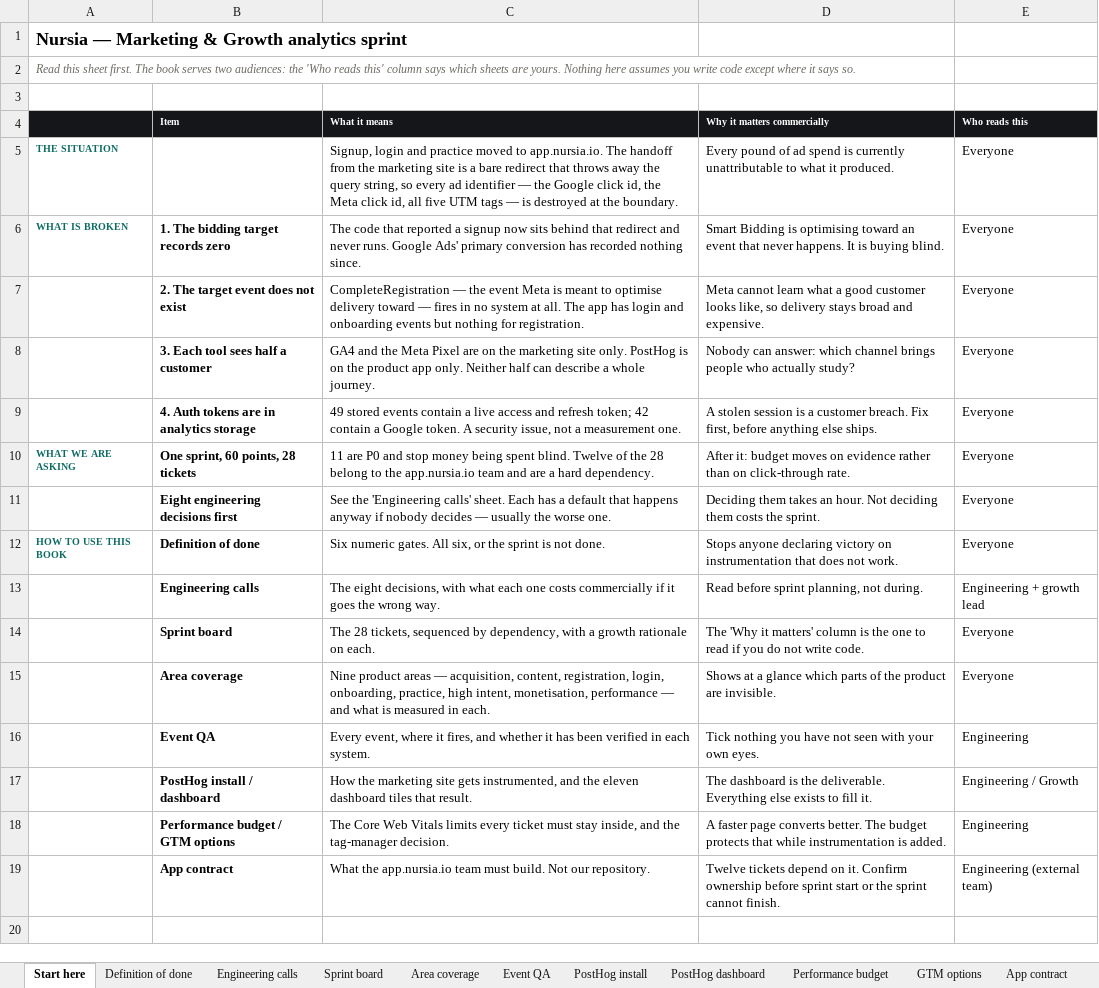
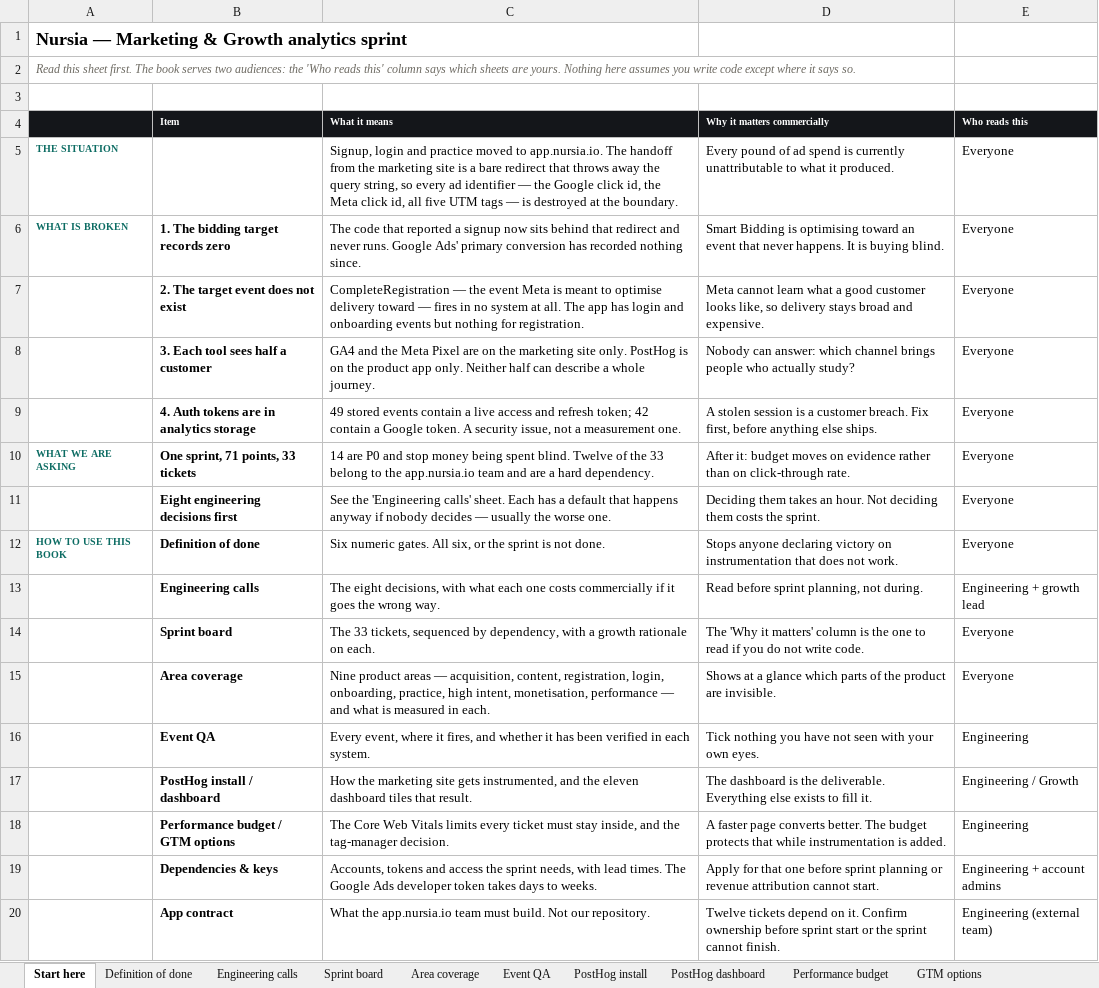
Before and after one commit to GritLabsAI/nursia-website, an Excel workbook: internal/doc/nursia-analytics-sprint-tracker.xlsx, sheet Start here, drawn as a sheet; values as stored, in another font and other column widths than the file's, no borders; the diff names each change by its address in the sheet, - before the commit and + after, or states it on an @@ line.

```diff
--- a/internal/doc/nursia-analytics-sprint-tracker.xlsx (sheet Start here)
+++ b/internal/doc/nursia-analytics-sprint-tracker.xlsx (sheet Start here)
-B10 (Item): One sprint, 60 points, 28 tickets
+B10 (Item): One sprint, 71 points, 33 tickets
-C10 (What it means): 11 are P0 and stop money being spent blind. Twelve of the 28 belong to…
+C10 (What it means): 14 are P0 and stop money being spent blind. Twelve of the 33 belong to…
-C14 (What it means): The 28 tickets, sequenced…
+C14 (What it means): The 33 tickets, sequenced…
+row 19:  | Dependencies & keys | Accounts, tokens and access the sprint needs, with lead times. The Google Ads developer token takes days to weeks. | Apply for that one before sprint planning or revenue attribution cannot start. | Engineering + account admins
```
Also changed, not shown: sheet Sprint board, other sheet tabs, 2 other files.
